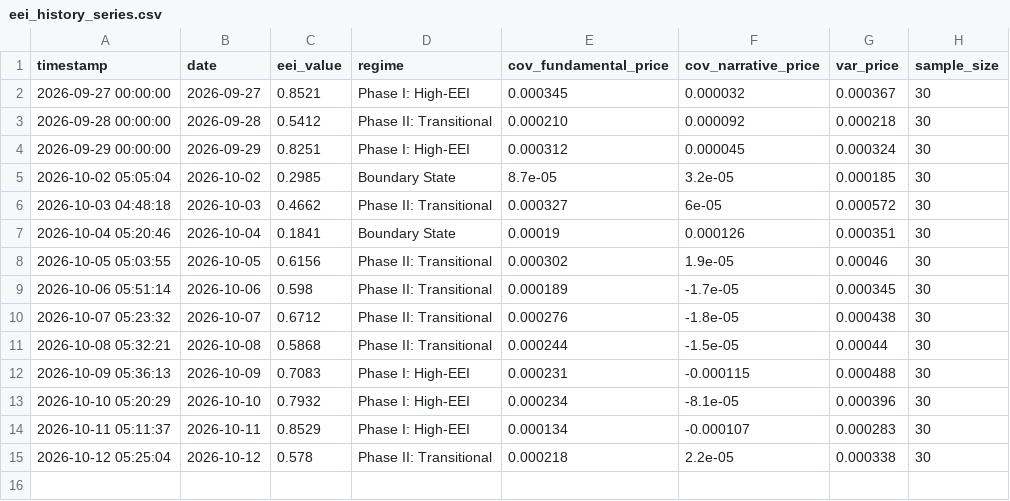
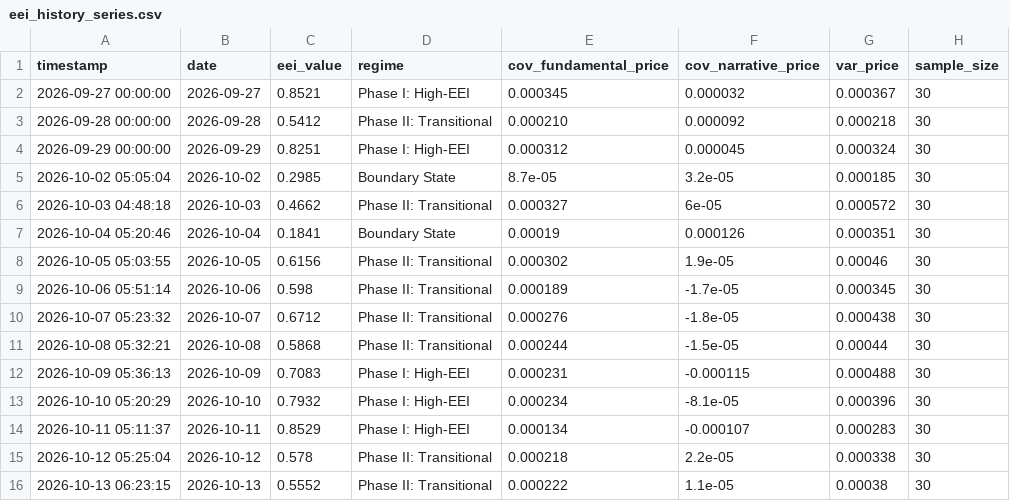
Before and after one commit to suns1232023/exchange-entropy-eei, a CSV file: data/eei_history_series.csv, drawn as a sheet.

```diff
--- a/data/eei_history_series.csv
+++ b/data/eei_history_series.csv
@@ -15 +15,2 @@ timestamp,date,eei_value,regime,cov_fundamental_price,cov_narrative_price,var_pr
 2026-10-12 05:25:04,2026-10-12,0.578,Phase II: Transitional,0.000218,2.2e-05,0.000338,30
+2026-10-13 06:23:15,2026-10-13,0.5552,Phase II: Transitional,0.000222,1.1e-05,0.00038,30
```
Also changed, not shown: 2 other files.
